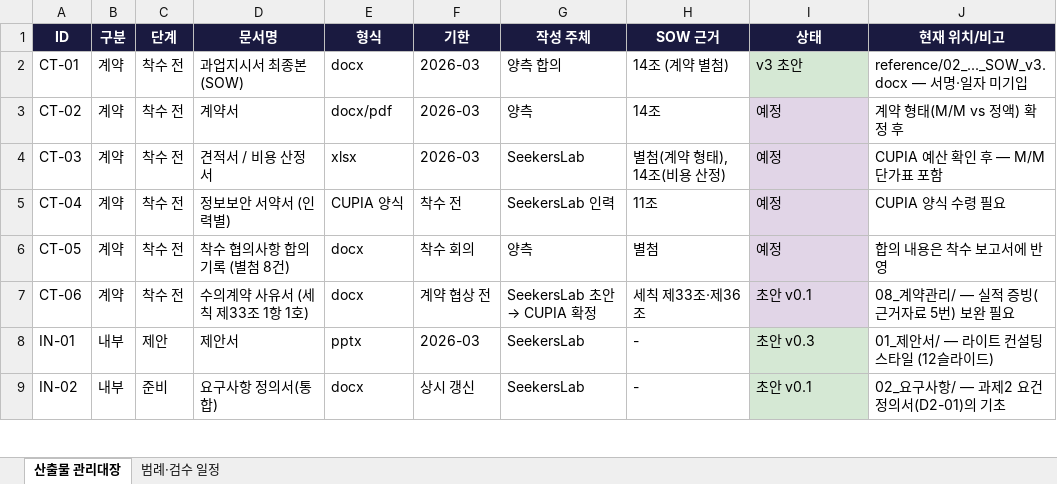
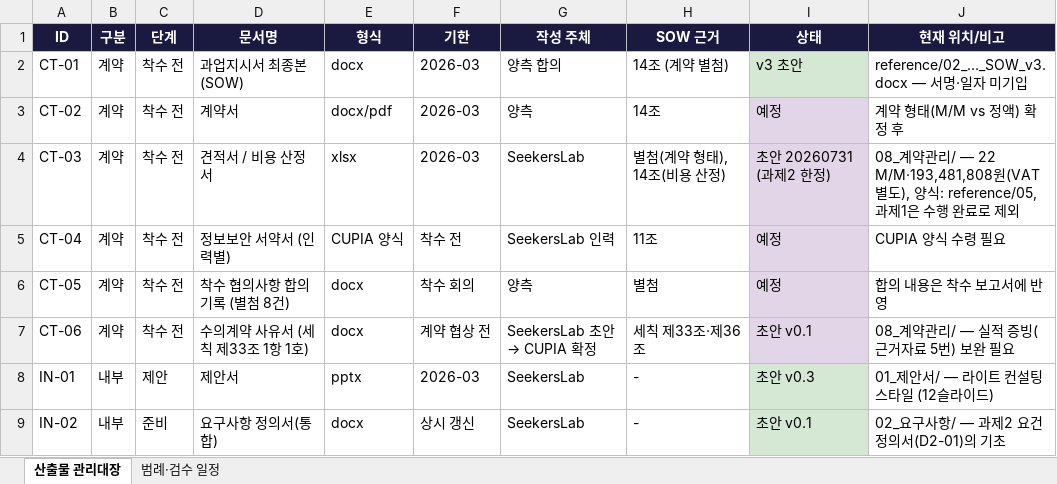
Before and after one commit to fankh/external-projects, an Excel workbook: cupia-ai-research/docs/00_산출물관리/산출물_관리대장_v0.1.xlsx, sheet 산출물 관리대장, drawn as a sheet; only a part is shown; values as stored, in another font and other column widths than the file's, no borders; the diff names each change by its address in the sheet, - before the commit and + after, or states it on an @@ line.

Commit message:
v13.66: docs(cupia): 과제2 견적서 20260731 — NSHC 표준 양식 기반 (EWACS AI Agent 22 M/M, 역할 5종 직무별 단가, 합계 193,481,808원 VAT별도, 과제1은 수행 완료로 제외, 발행주체 (주)씨커스/Seekers Inc. 표기) + 견적 양식·AI 공동연구방안 PDF reference 등재(05·06) + 관리대장 CT-03 갱신

```diff
--- a/cupia-ai-research/docs/00_산출물관리/산출물_관리대장_v0.1.xlsx (sheet 산출물 관리대장)
+++ b/cupia-ai-research/docs/00_산출물관리/산출물_관리대장_v0.1.xlsx (sheet 산출물 관리대장)
-I4 (상태): 예정
+I4 (상태): 초안 20260731 (과제2 한정)
-J4 (현재 위치/비고): CUPIA 예산 확인 후 — M/M 단가표 포함
+J4 (현재 위치/비고): 08_계약관리/ — 22 M/M·193,481,808원(VAT별도), 양식: reference/05, 과제1은 수행 완료로 제외
```
Also changed, not shown: 4 other files.
